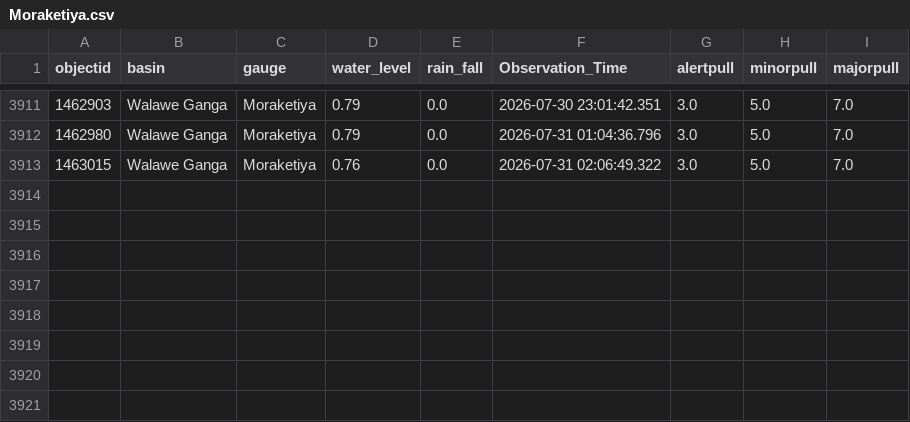
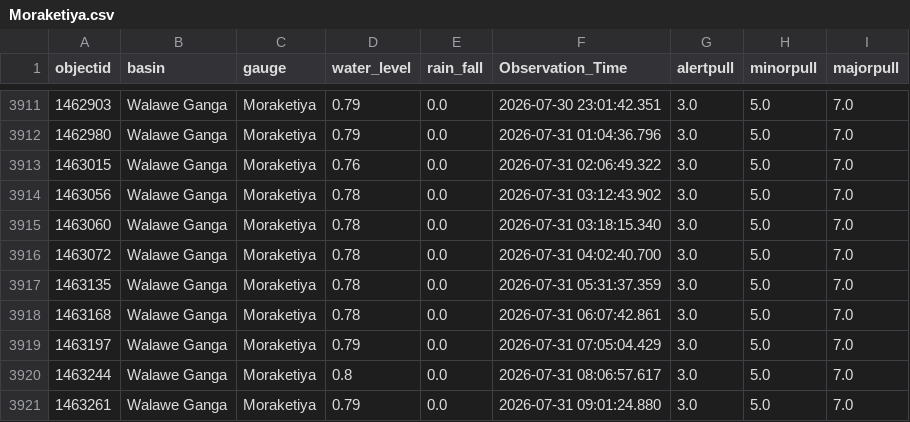
Before and after one commit to hhumal/Irrigation-Dept-Manual-River-Gauge-Readings, a CSV file: Station_Rainfall_CSVs/Moraketiya.csv, drawn as a sheet; only a part is shown, gaps mark what is left out.

```diff
--- a/Station_Rainfall_CSVs/Moraketiya.csv
+++ b/Station_Rainfall_CSVs/Moraketiya.csv
@@ -3913 +3913,9 @@ objectid,basin,gauge,water_level,rain_fall,Observation_Time,alertpull,minorpull,
 1463015,Walawe Ganga,Moraketiya,0.76,0.0,2026-07-31 02:06:49.322,3.0,5.0,7.0
+1463056,Walawe Ganga,Moraketiya,0.78,0.0,2026-07-31 03:12:43.902,3.0,5.0,7.0
+1463060,Walawe Ganga,Moraketiya,0.78,0.0,2026-07-31 03:18:15.340,3.0,5.0,7.0
+1463072,Walawe Ganga,Moraketiya,0.78,0.0,2026-07-31 04:02:40.700,3.0,5.0,7.0
+1463135,Walawe Ganga,Moraketiya,0.78,0.0,2026-07-31 05:31:37.359,3.0,5.0,7.0
+1463168,Walawe Ganga,Moraketiya,0.78,0.0,2026-07-31 06:07:42.861,3.0,5.0,7.0
+1463197,Walawe Ganga,Moraketiya,0.79,0.0,2026-07-31 07:05:04.429,3.0,5.0,7.0
+1463244,Walawe Ganga,Moraketiya,0.8,0.0,2026-07-31 08:06:57.617,3.0,5.0,7.0
+1463261,Walawe Ganga,Moraketiya,0.79,0.0,2026-07-31 09:01:24.880,3.0,5.0,7.0
```
Also changed, not shown: Station_Rainfall_CSVs/Ellagawa.csv, Station_Rainfall_CSVs/Kalawellawa_(Millakanda).csv, 37 other files.
